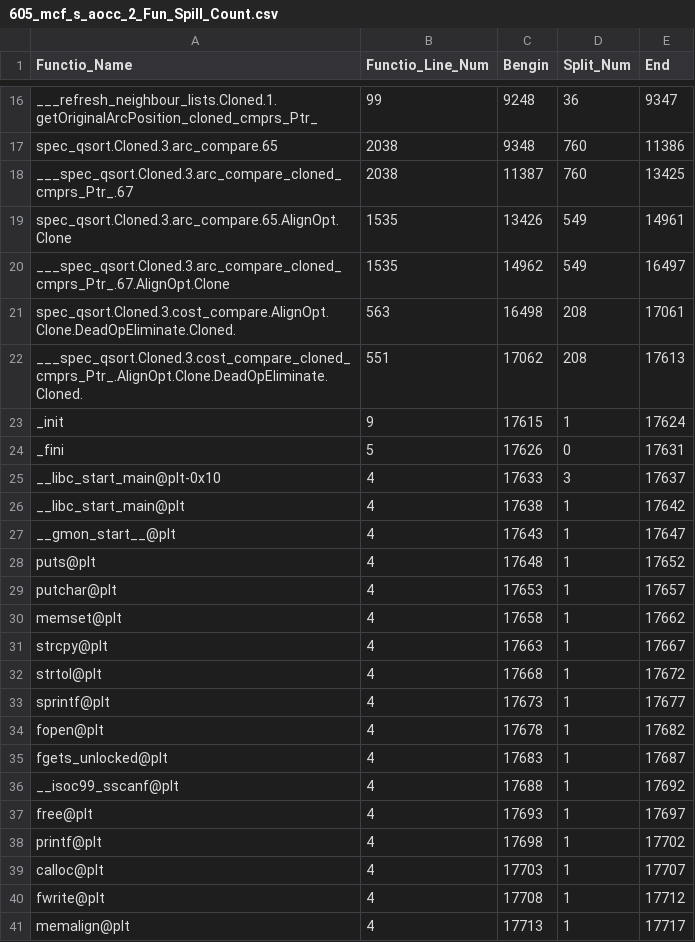
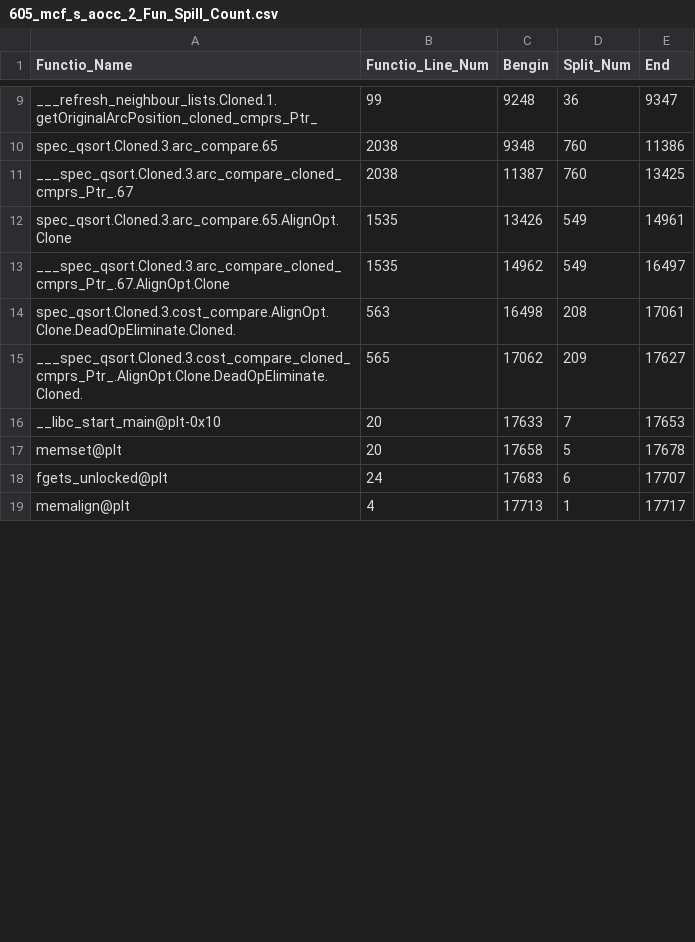
Before and after one commit to LiHao217/Count_reg_spill, a CSV file: loop_output/605_mcf_s_aocc_2_Fun_Spill_Count.csv, drawn as a sheet; only a part is shown, gaps mark what is left out; the diff covers the shown part only.

Commit message:
This version appears to be a fully functional version, with complete loop judgment conditions added

```diff
--- a/loop_output/605_mcf_s_aocc_2_Fun_Spill_Count.csv
+++ b/loop_output/605_mcf_s_aocc_2_Fun_Spill_Count.csv
@@ -21,21 +14,6 @@ ___spec_qsort.Cloned.3.arc_compare_cloned_cmprs_Ptr_.67.AlignOpt.Clone,1535,1496
 spec_qsort.Cloned.3.cost_compare.AlignOpt.Clone.DeadOpEliminate.Cloned.,563,16498,208,17061
-___spec_qsort.Cloned.3.cost_compare_cloned_cmprs_Ptr_.AlignOpt.Clone.DeadOpEliminate.Cloned.,551,17062,208,17613
-_init,9,17615,1,17624
-_fini,5,17626,0,17631
-__libc_start_main@plt-0x10,4,17633,3,17637
-__libc_start_main@plt,4,17638,1,17642
-__gmon_start__@plt,4,17643,1,17647
-puts@plt,4,17648,1,17652
-putchar@plt,4,17653,1,17657
-memset@plt,4,17658,1,17662
-strcpy@plt,4,17663,1,17667
-strtol@plt,4,17668,1,17672
-sprintf@plt,4,17673,1,17677
-fopen@plt,4,17678,1,17682
-fgets_unlocked@plt,4,17683,1,17687
-__isoc99_sscanf@plt,4,17688,1,17692
-free@plt,4,17693,1,17697
-printf@plt,4,17698,1,17702
-calloc@plt,4,17703,1,17707
-fwrite@plt,4,17708,1,17712
+___spec_qsort.Cloned.3.cost_compare_cloned_cmprs_Ptr_.AlignOpt.Clone.DeadOpEliminate.Cloned.,565,17062,209,17627
+__libc_start_main@plt-0x10,20,17633,7,17653
+memset@plt,20,17658,5,17678
+fgets_unlocked@plt,24,17683,6,17707
 memalign@plt,4,17713,1,17717
```
Also changed, not shown: 11 removed rows and 6 edited cells elsewhere in this file, 16 other files.
